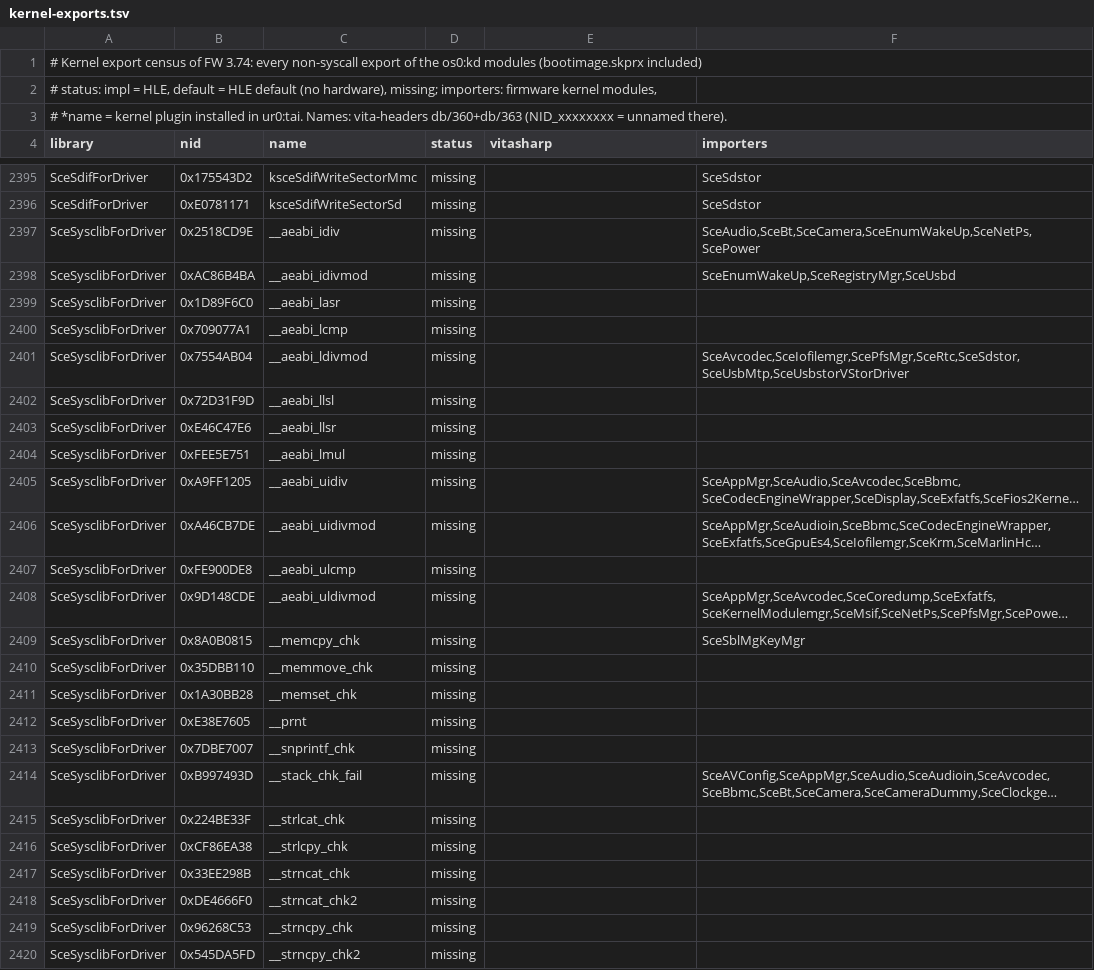
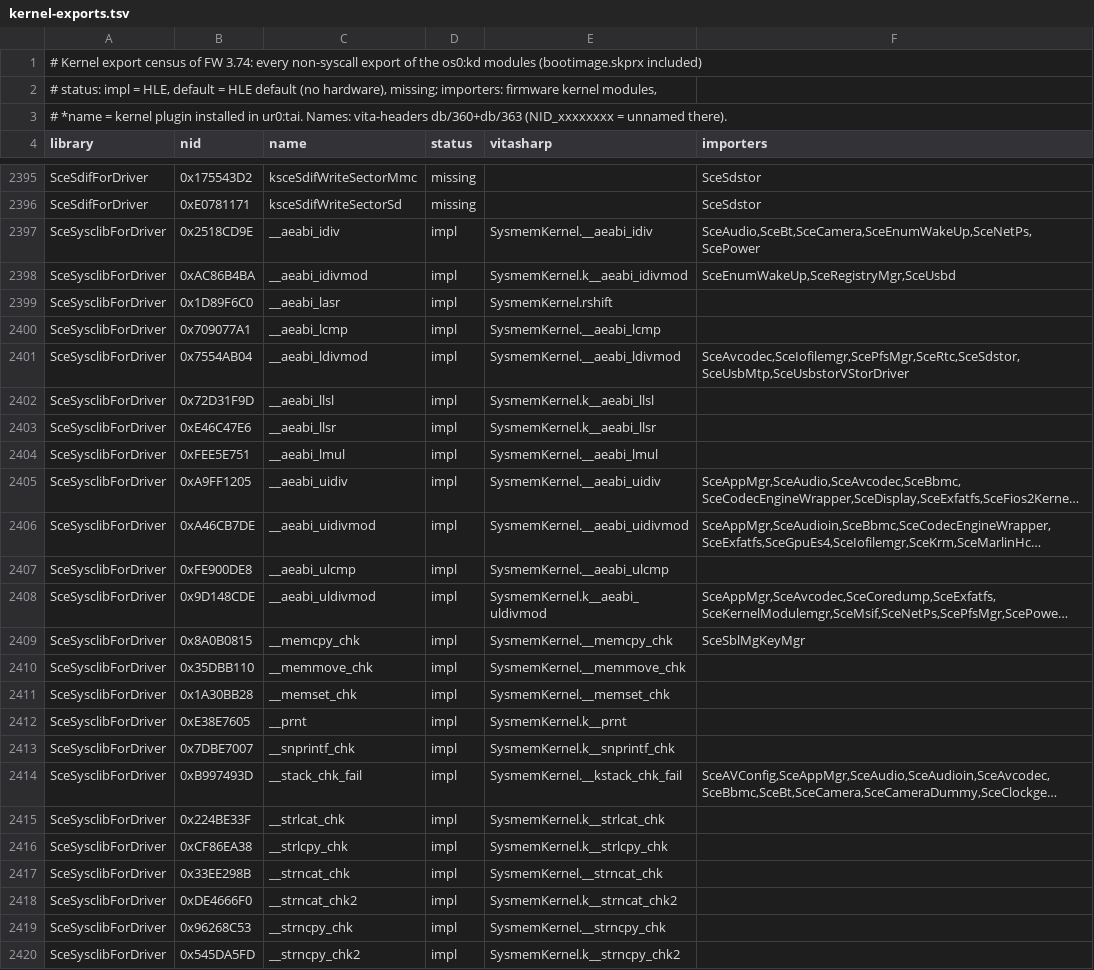
Before and after one commit to Solven190/VitaSharp, a TSV file: docs/hle/data/kernel-exports.tsv, drawn as a sheet; only a part is shown, gaps mark what is left out; long unchanged cells end in …; the diff covers the shown part only; the diff names each change by its address in the sheet, - before the commit and + after, or states it on an @@ line.

```diff
--- a/docs/hle/data/kernel-exports.tsv
+++ b/docs/hle/data/kernel-exports.tsv
-D2397:D2420 (status): missing
+D2397:D2420 (status): impl
-E2397 (vitasharp): (empty)
+E2397 (vitasharp): SysmemKernel.__aeabi_idiv
-E2398 (vitasharp): (empty)
+E2398 (vitasharp): SysmemKernel.k__aeabi_idivmod
-E2399 (vitasharp): (empty)
+E2399 (vitasharp): SysmemKernel.rshift
-E2400 (vitasharp): (empty)
+E2400 (vitasharp): SysmemKernel.__aeabi_lcmp
-E2401 (vitasharp): (empty)
+E2401 (vitasharp): SysmemKernel.__aeabi_ldivmod
-E2402 (vitasharp): (empty)
+E2402 (vitasharp): SysmemKernel.k__aeabi_llsl
-E2403 (vitasharp): (empty)
+E2403 (vitasharp): SysmemKernel.k__aeabi_llsr
-E2404 (vitasharp): (empty)
+E2404 (vitasharp): SysmemKernel.__aeabi_lmul
-E2405 (vitasharp): (empty)
+E2405 (vitasharp): SysmemKernel.__aeabi_uidiv
-E2406 (vitasharp): (empty)
+E2406 (vitasharp): SysmemKernel.__aeabi_uidivmod
-E2407 (vitasharp): (empty)
+E2407 (vitasharp): SysmemKernel.__aeabi_ulcmp
-E2408 (vitasharp): (empty)
+E2408 (vitasharp): SysmemKernel.k__aeabi_uldivmod
-E2409 (vitasharp): (empty)
+E2409 (vitasharp): SysmemKernel.__memcpy_chk
-E2410 (vitasharp): (empty)
+E2410 (vitasharp): SysmemKernel.__memmove_chk
-E2411 (vitasharp): (empty)
+E2411 (vitasharp): SysmemKernel.__memset_chk
-E2412 (vitasharp): (empty)
+E2412 (vitasharp): SysmemKernel.k__prnt
-E2413 (vitasharp): (empty)
+E2413 (vitasharp): SysmemKernel.k__snprintf_chk
-E2414 (vitasharp): (empty)
+E2414 (vitasharp): SysmemKernel.__kstack_chk_fail
-E2415 (vitasharp): (empty)
+E2415 (vitasharp): SysmemKernel.k__strlcat_chk
-E2416 (vitasharp): (empty)
+E2416 (vitasharp): SysmemKernel.k__strlcpy_chk
-E2417 (vitasharp): (empty)
+E2417 (vitasharp): SysmemKernel.__strncat_chk
-E2418 (vitasharp): (empty)
+E2418 (vitasharp): SysmemKernel.k__strncat_chk2
-E2419 (vitasharp): (empty)
+E2419 (vitasharp): SysmemKernel.__strncpy_chk
-E2420 (vitasharp): (empty)
+E2420 (vitasharp): SysmemKernel.k__strncpy_chk2
```
Also changed, not shown: 55 edited cells elsewhere in this file, 4 other files.
